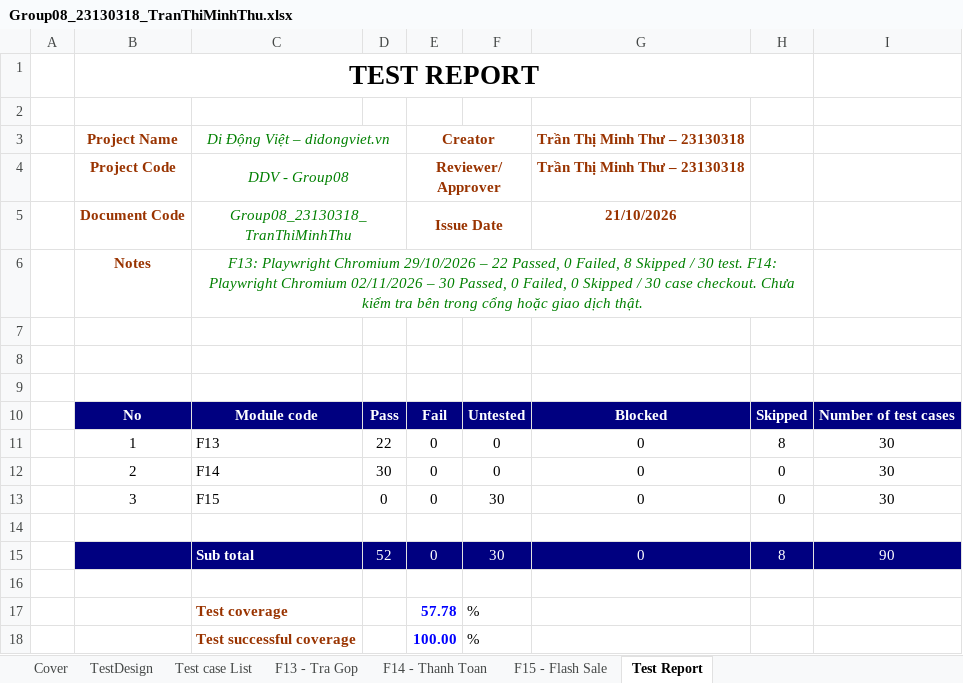
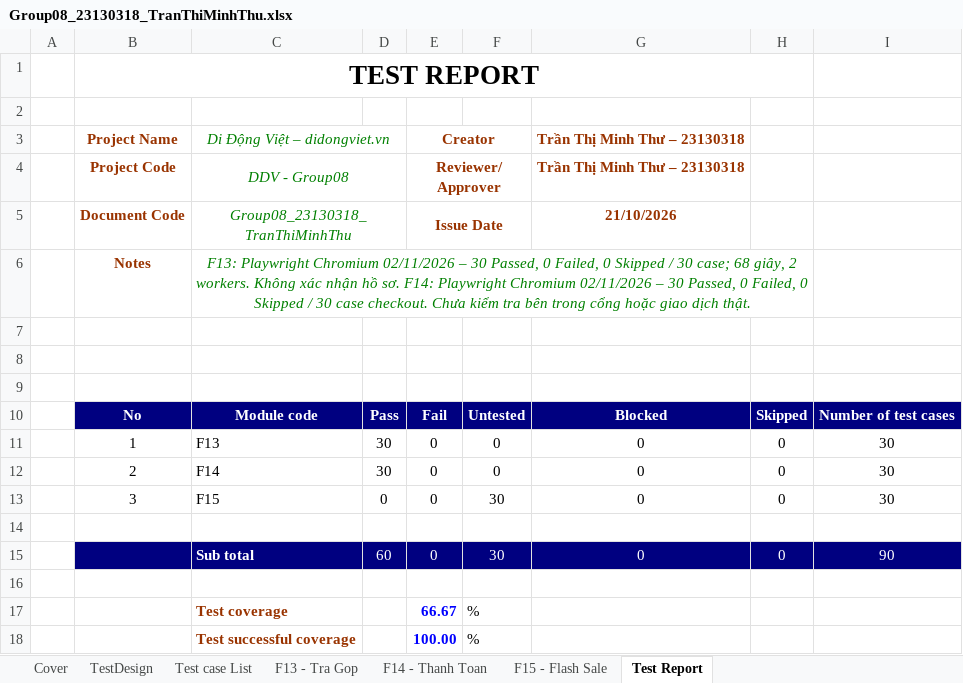
Before and after one commit to HoangDuyTan/Group08-Software-Test, an Excel workbook: docs/individual/Group08_23130318_TranThiMinhThu.xlsx, sheet Test Report, drawn as a sheet; values as stored, in another font and other column widths than the file's, no borders; the diff names each change by its address in the sheet, - before the commit and + after, or states it on an @@ line.

Commit message:
docs(23130318): revise F13 cases and record execution results

```diff
--- a/docs/individual/Group08_23130318_TranThiMinhThu.xlsx (sheet Test Report)
+++ b/docs/individual/Group08_23130318_TranThiMinhThu.xlsx (sheet Test Report)
-C6: …Playwright Chromium 29/10/2026 – 22 Passed, 0 Failed, 8 Skipped / 30 test. F14: Playwright…
+C6: …Playwright Chromium 02/11/2026 – 30 Passed, 0 Failed, 0 Skipped / 30 case; 68 giây, 2 workers. Không xác nhận hồ sơ. F14: Playwright…
-D11: 22
+D11: 30
-H11: 8
+H11: 0
-D15: 52
+D15: 60
-H15: 8
+H15: 0
-E17: 57.78
+E17: 66.67
```
Also changed, not shown: sheet F13 - Tra Gop, sheet TestDesign, sheet Test case List.
